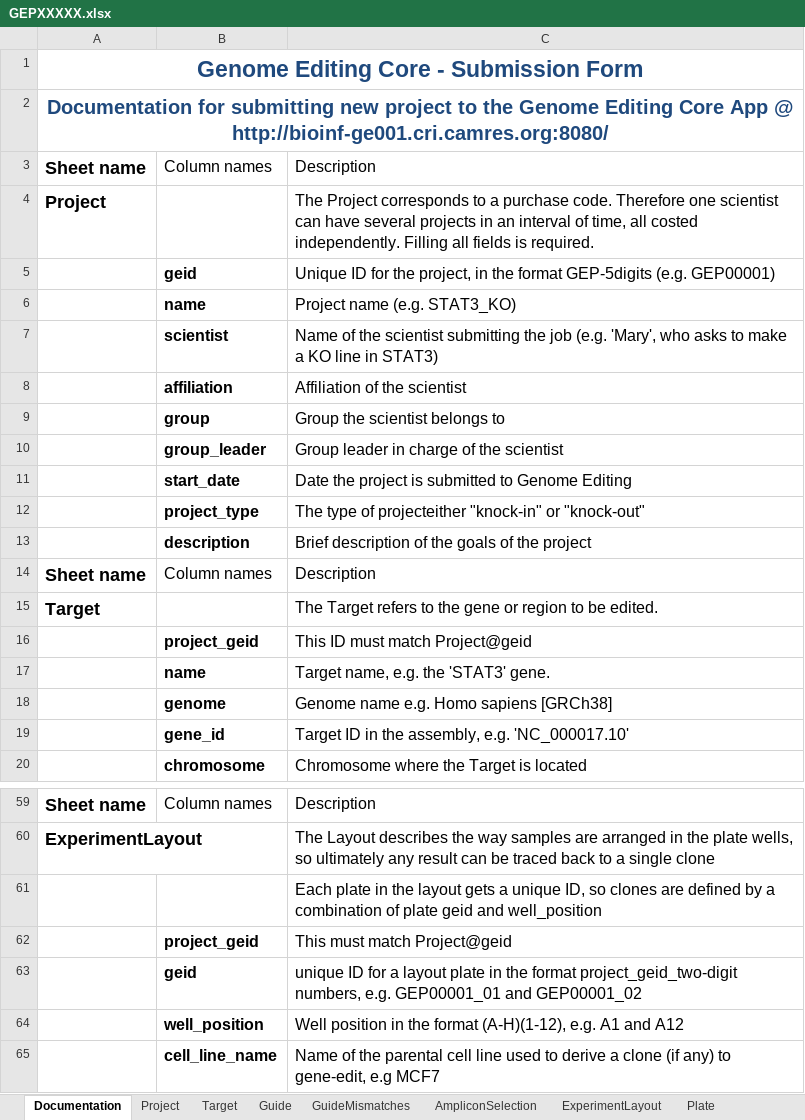
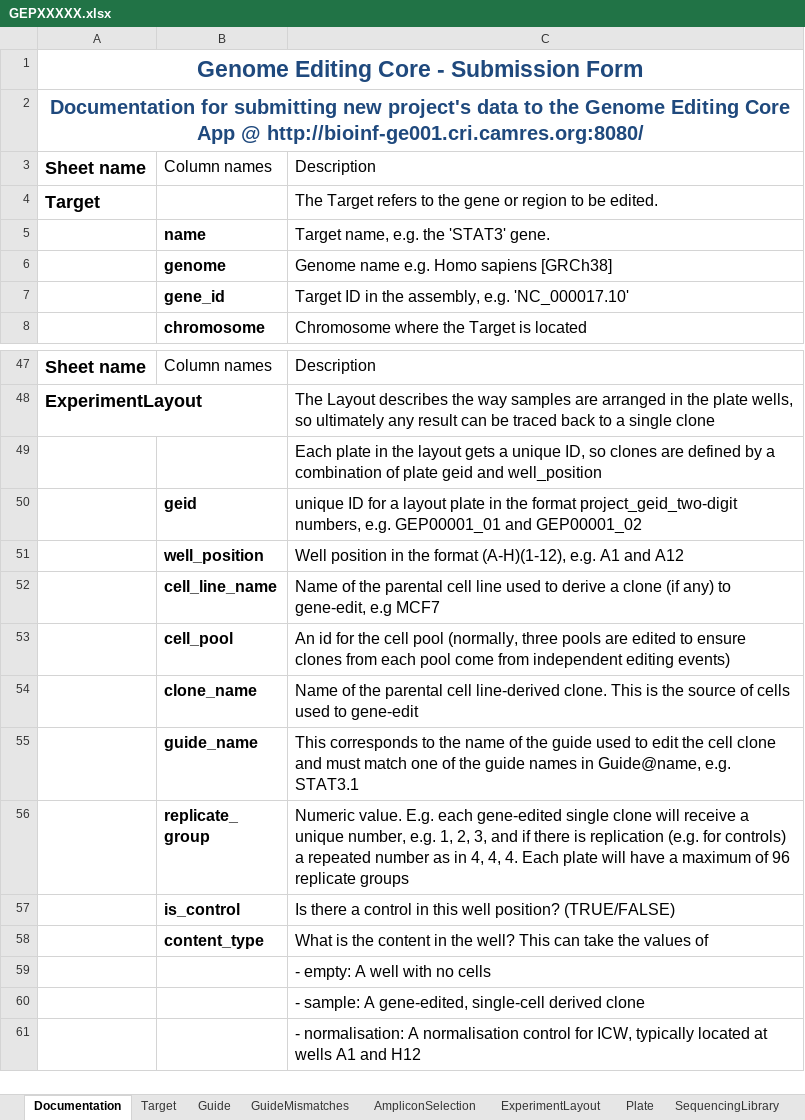
Before and after one commit to alanwilter/GenEditID, an Excel workbook: data/templates/GEPXXXXX.xlsx, sheet Documentation, drawn as a sheet; only a part is shown, gaps mark what is left out; the shorter side is filled out with more unchanged rows; values as stored, in another font and other column widths than the file's, no borders; table styles not drawn; the diff names each change by its address in the sheet, - before the commit and + after, or states it on an @@ line.

Commit message:
load project data with a new submission sheet

```diff
--- a/data/templates/GEPXXXXX.xlsx (sheet Documentation)
+++ b/data/templates/GEPXXXXX.xlsx (sheet Documentation)
-sheet tab: Project
-A2: …submitting new project to the…
+A2: …submitting new project's data to the…
-row 3: Sheet name | Column names | Description
-row 4: Project |  | The Project corresponds to a purchase code. Therefore one scientist can have several projects in an interval of time, all costed independently. Filling all fields is required.
-row 5:  | geid | Unique ID for the project, in the format GEP-5digits (e.g. GEP00001)
-row 6:  | name | Project name (e.g. STAT3_KO)
-row 7:  | scientist | Name of the scientist submitting the job (e.g. 'Mary', who asks to make a KO line in STAT3)
-row 8:  | affiliation | Affiliation of the scientist
-row 9:  | group | Group the scientist belongs to
-row 10:  | group_leader | Group leader in charge of the scientist
-row 11:  | start_date | Date the project is submitted to Genome Editing
-row 12:  | project_type | The type of projecteither "knock-in" or "knock-out"
-row 13:  | description | Brief description of the goals of the project
-row 16:  | project_geid | This ID must match Project@geid
-row 62:  | project_geid | This must match Project@geid
```
Also changed, not shown: sheet Target, sheet Menus, sheet ExperimentLayout, 4 other files.
